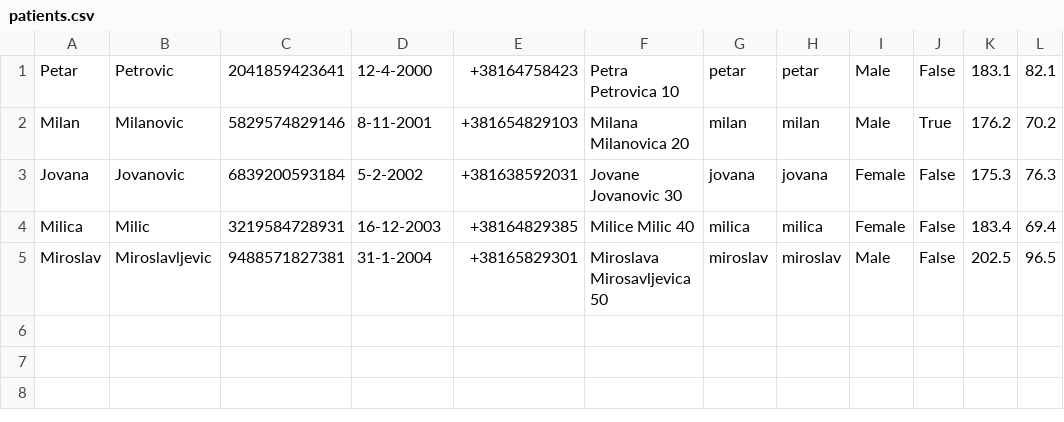
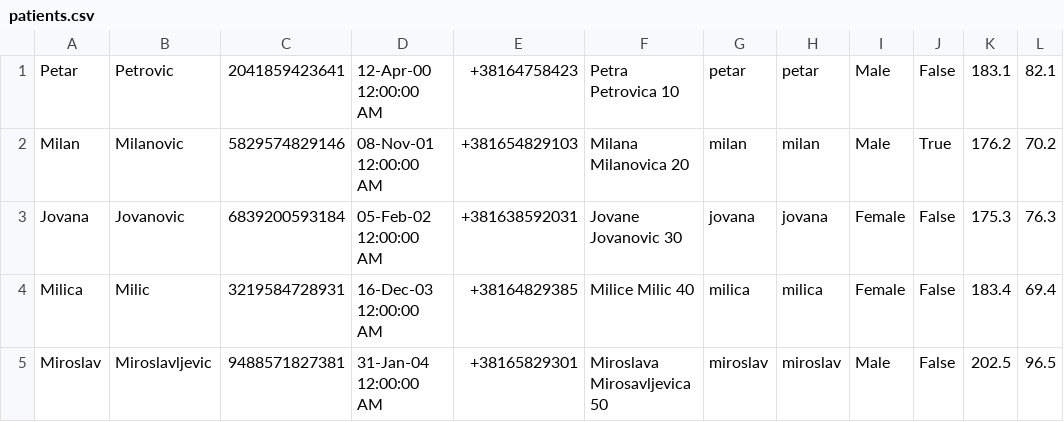
Before and after one commit to aleksaaaa02/HealthCare-CleanCode, a CSV file: HealthCare/Resource/patients.csv, drawn as a sheet; only a part is shown; the diff names each change by its address in the sheet, - before the commit and + after, or states it on an @@ line.

Commit message:
Update test data

```diff
--- a/HealthCare/Resource/patients.csv
+++ b/HealthCare/Resource/patients.csv
-D1: 12-4-2000
+D1: 12-Apr-00 12:00:00 AM
-D2: 8-11-2001
+D2: 08-Nov-01 12:00:00 AM
-D3: 5-2-2002
+D3: 05-Feb-02 12:00:00 AM
-D4: 16-12-2003
+D4: 16-Dec-03 12:00:00 AM
-D5: 31-1-2004
+D5: 31-Jan-04 12:00:00 AM
```
Also changed, not shown: HealthCare/Resource/appointments.csv, HealthCare/Resource/doctors.csv, 3 other files.
